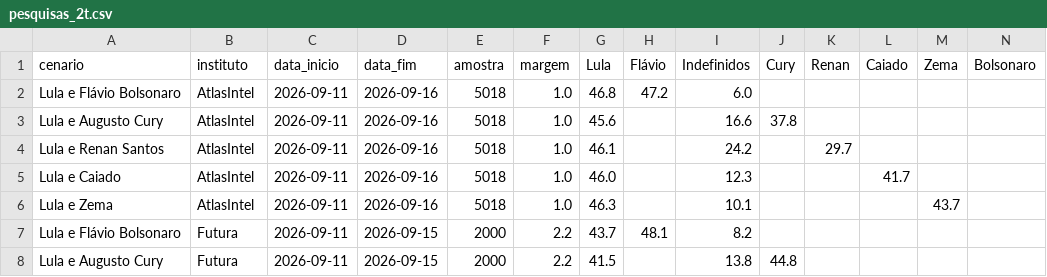
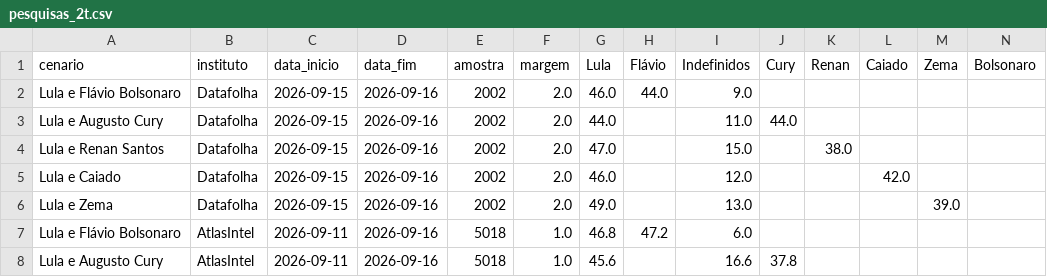
Before and after one commit to Ulyssesbebem/eleicoes2026, a CSV file: pesquisas_2t.csv, drawn as a sheet; only a part is shown; the shorter side is filled out with more unchanged rows; rows hold the shown columns only; the diff names each change by its address in the sheet, - before the commit and + after, or states it on an @@ line.

```diff
--- a/pesquisas_2t.csv
+++ b/pesquisas_2t.csv
+row 2: Lula e Flávio Bolsonaro | Datafolha | 2026-09-15 | 2026-09-16 | 2002 | 2.0 | 46.0 | 44.0 | 9.0
+row 3: Lula e Augusto Cury | Datafolha | 2026-09-15 | 2026-09-16 | 2002 | 2.0 | 44.0 |  | 11.0 | 44.0
+row 4: Lula e Renan Santos | Datafolha | 2026-09-15 | 2026-09-16 | 2002 | 2.0 | 47.0 |  | 15.0 |  | 38.0
+row 5: Lula e Caiado | Datafolha | 2026-09-15 | 2026-09-16 | 2002 | 2.0 | 46.0 |  | 12.0 |  |  | 42.0
+row 6: Lula e Zema | Datafolha | 2026-09-15 | 2026-09-16 | 2002 | 2.0 | 49.0 |  | 13.0 |  |  |  | 39.0
```
Also changed, not shown: pesquisas_1t.csv, 2 other files.
